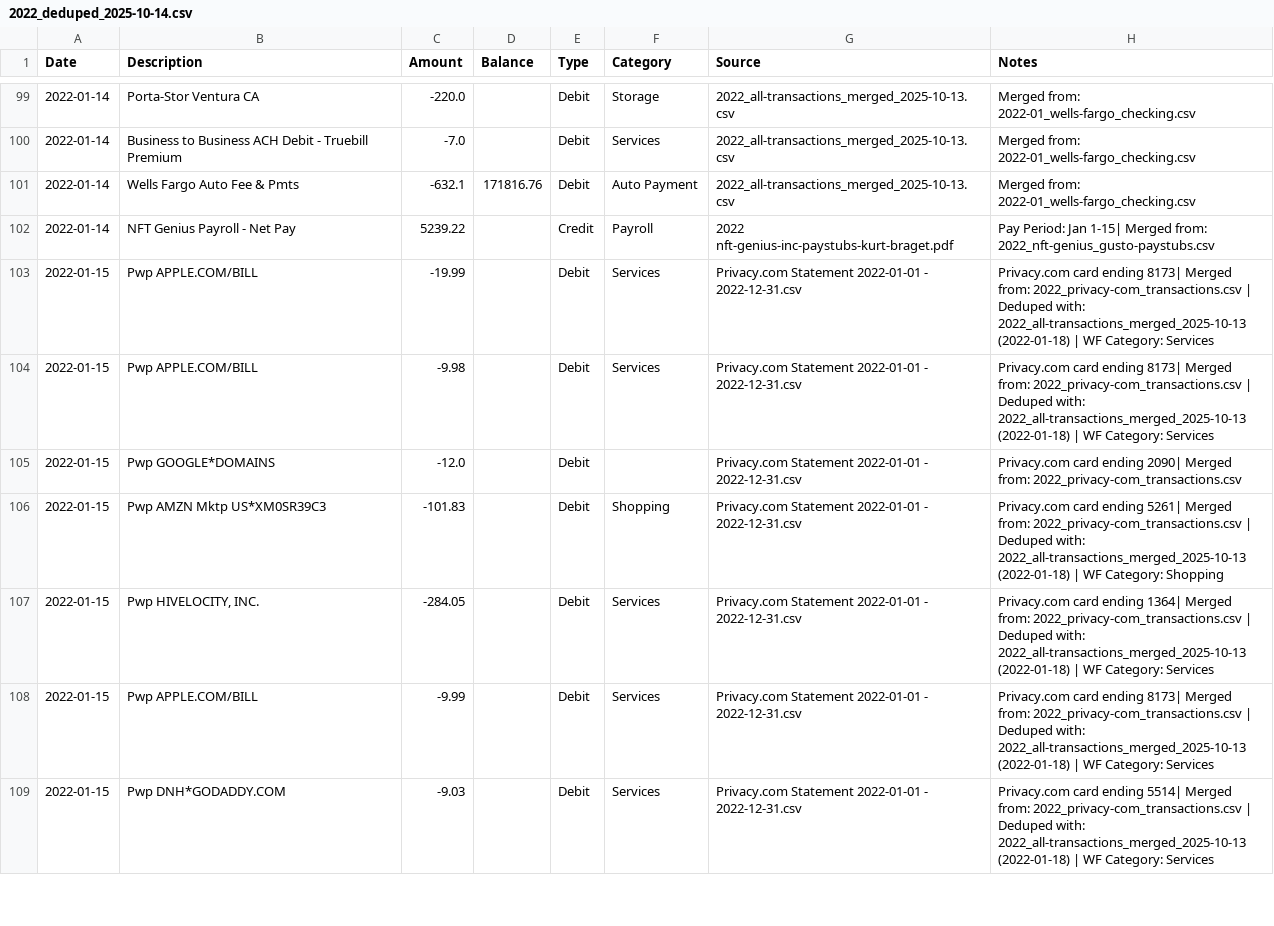
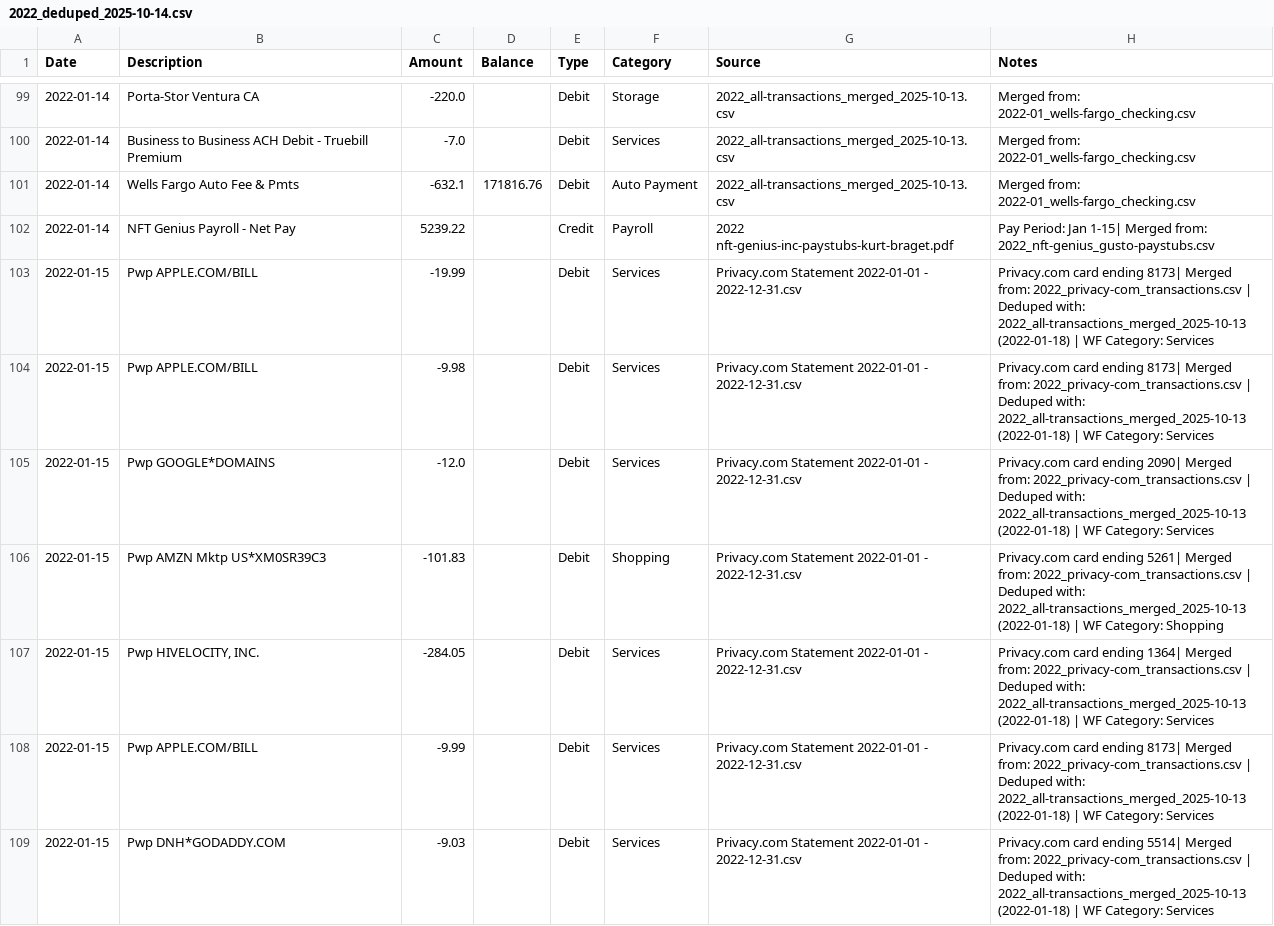
Before and after one commit to theautomat/taxes, a CSV file: generated-files/merged-deduped/2022_deduped_2025-10-14.csv, drawn as a sheet; only a part is shown, gaps mark what is left out; the diff covers the shown part only.

Commit message:
feat: Implement 2-pass deduplication with subscription matching
- PASS 1: Simple 1:1 matching (one Privacy.com → one Wells Fargo)
- PASS 2: Subscription matching for equal-count groups (e.g., Netflix 12x/year)
- Improved from 538 → 552 duplicates removed (14 additional matches)
- Reduced ambiguous matches from 97 → 83 (14 fewer manual reviews)
- Document future 3-way matching (Amazon → Privacy.com → Wells Fargo)
- Add source priority hierarchy for when Amazon orders are added
- Include detailed logging showing subscription detection and matching

```diff
--- a/generated-files/merged-deduped/2022_deduped_2025-10-14.csv
+++ b/generated-files/merged-deduped/2022_deduped_2025-10-14.csv
@@ -104,3 +104,3 @@ Date,Description,Amount,Balance,Type,Category,Source,Notes
 2022-01-15,Pwp APPLE.COM/BILL,-9.98,,Debit,Services,Privacy.com Statement 2022-01-01 - 2022-12-31.csv,Privacy.com card ending 8173| Merged from: 2022_privacy-com_transactions.csv | Deduped with: 2022_all-transactions_merged_2025-10-13 (2022-01-18) | WF Category: Services
-2022-01-15,Pwp GOOGLE*DOMAINS,-12.0,,Debit,,Privacy.com Statement 2022-01-01 - 2022-12-31.csv,Privacy.com card ending 2090| Merged from: 2022_privacy-com_transactions.csv
+2022-01-15,Pwp GOOGLE*DOMAINS,-12.0,,Debit,Services,Privacy.com Statement 2022-01-01 - 2022-12-31.csv,Privacy.com card ending 2090| Merged from: 2022_privacy-com_transactions.csv | Deduped with: 2022_all-transactions_merged_2025-10-13 (2022-01-18) | WF Category: Services
 2022-01-15,Pwp AMZN Mktp US*XM0SR39C3,-101.83,,Debit,Shopping,Privacy.com Statement 2022-01-01 - 2022-12-31.csv,Privacy.com card ending 5261| Merged from: 2022_privacy-com_transactions.csv | Deduped with: 2022_all-transactions_merged_2025-10-13 (2022-01-18) | WF Category: Shopping
```
Also changed, not shown: 14 removed rows and 18 edited cells elsewhere in this file, 5 other files.
